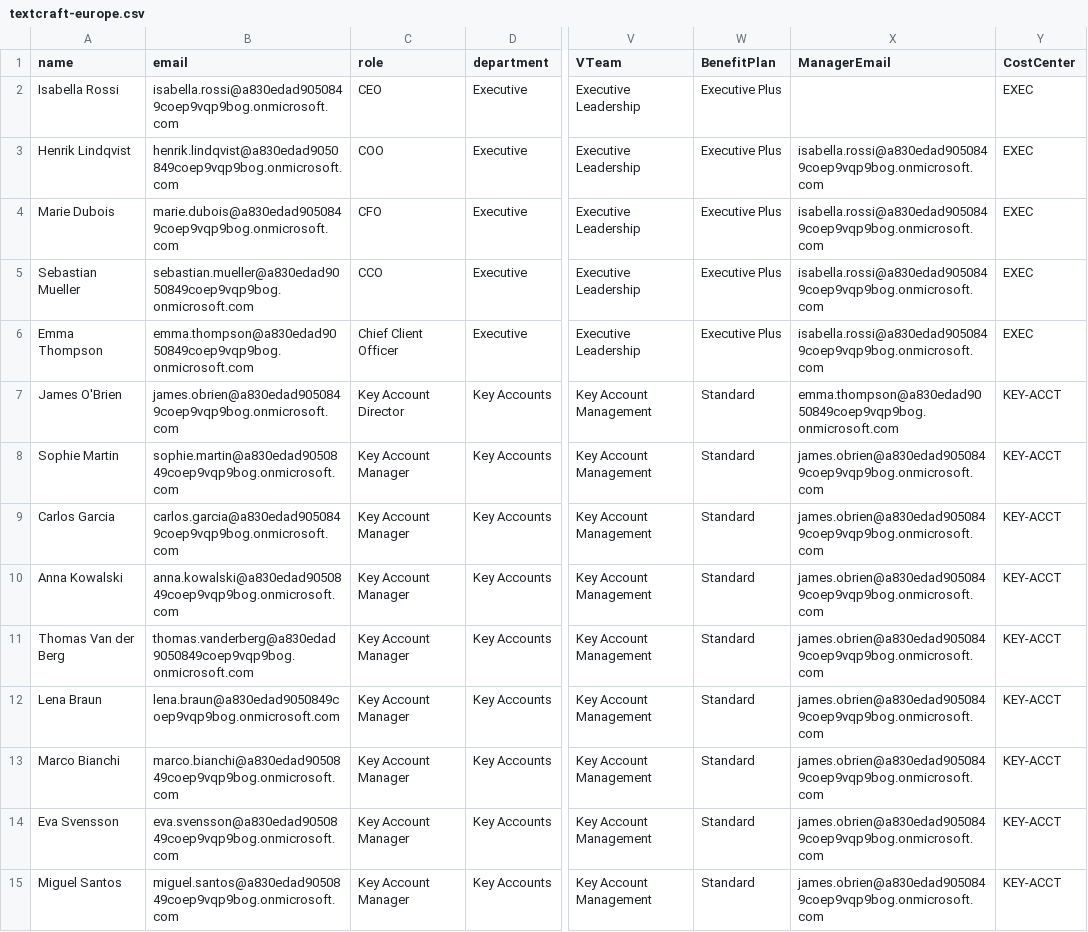
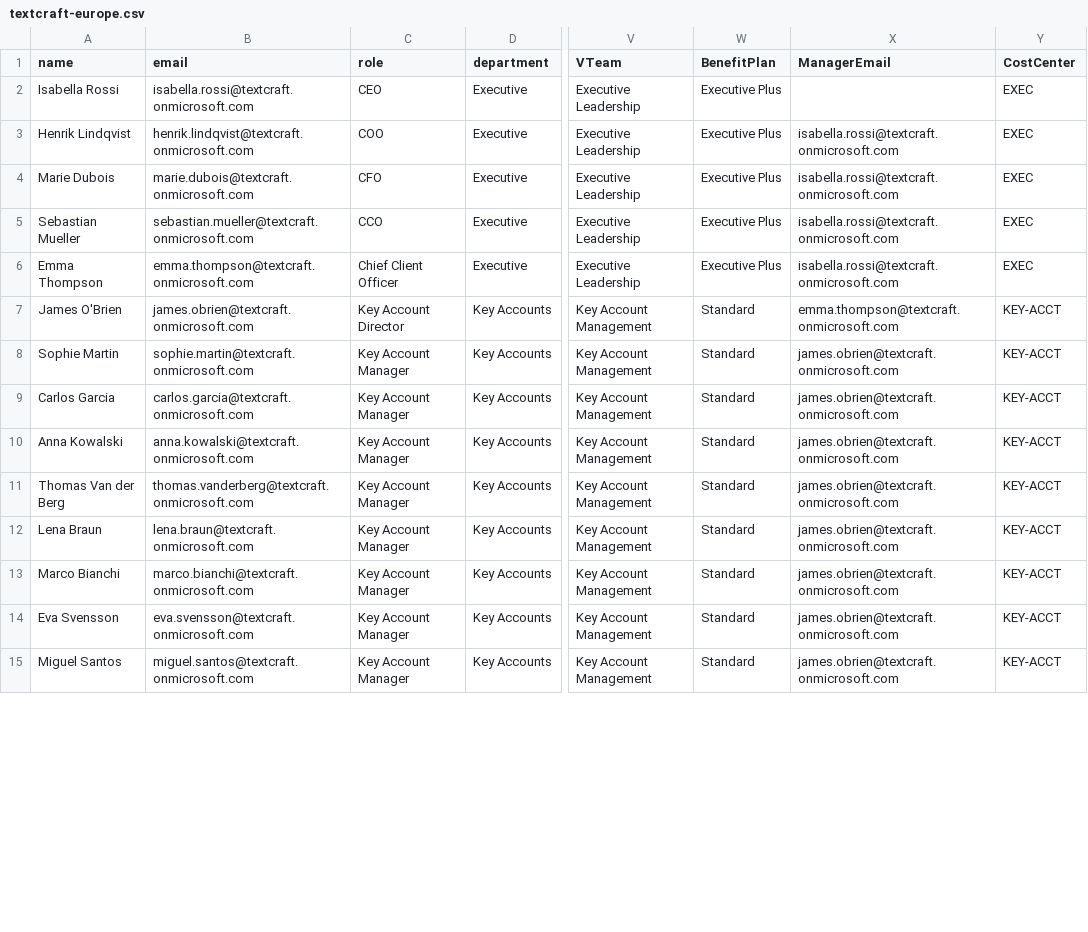
Before and after one commit to Aanerud/microsoft-365-provisioning, a CSV file: config/textcraft-europe.csv, drawn as a sheet; only a part is shown, gaps mark what is left out; the diff covers the shown part only; the diff names each change by its address in the sheet, - before the commit and + after, or states it on an @@ line.

```diff
--- a/config/textcraft-europe.csv
+++ b/config/textcraft-europe.csv
-B2 (email): isabella.rossi@a830edad9050849coep9vqp9bog.onmicrosoft.com
+B2 (email): isabella.rossi@textcraft.onmicrosoft.com
-B3 (email): henrik.lindqvist@a830edad9050849coep9vqp9bog.onmicrosoft.com
+B3 (email): henrik.lindqvist@textcraft.onmicrosoft.com
-X3:X6 (ManagerEmail): isabella.rossi@a830edad9050849coep9vqp9bog.onmicrosoft.com
+X3:X6 (ManagerEmail): isabella.rossi@textcraft.onmicrosoft.com
-B4 (email): marie.dubois@a830edad9050849coep9vqp9bog.onmicrosoft.com
+B4 (email): marie.dubois@textcraft.onmicrosoft.com
-B5 (email): sebastian.mueller@a830edad9050849coep9vqp9bog.onmicrosoft.com
+B5 (email): sebastian.mueller@textcraft.onmicrosoft.com
-B6 (email): emma.thompson@a830edad9050849coep9vqp9bog.onmicrosoft.com
+B6 (email): emma.thompson@textcraft.onmicrosoft.com
-B7 (email): james.obrien@a830edad9050849coep9vqp9bog.onmicrosoft.com
+B7 (email): james.obrien@textcraft.onmicrosoft.com
-X7 (ManagerEmail): emma.thompson@a830edad9050849coep9vqp9bog.onmicrosoft.com
+X7 (ManagerEmail): emma.thompson@textcraft.onmicrosoft.com
-B8 (email): sophie.martin@a830edad9050849coep9vqp9bog.onmicrosoft.com
+B8 (email): sophie.martin@textcraft.onmicrosoft.com
-X8:X15 (ManagerEmail): james.obrien@a830edad9050849coep9vqp9bog.onmicrosoft.com
+X8:X15 (ManagerEmail): james.obrien@textcraft.onmicrosoft.com
-B9 (email): carlos.garcia@a830edad9050849coep9vqp9bog.onmicrosoft.com
+B9 (email): carlos.garcia@textcraft.onmicrosoft.com
-B10 (email): anna.kowalski@a830edad9050849coep9vqp9bog.onmicrosoft.com
+B10 (email): anna.kowalski@textcraft.onmicrosoft.com
-B11 (email): thomas.vanderberg@a830edad9050849coep9vqp9bog.onmicrosoft.com
+B11 (email): thomas.vanderberg@textcraft.onmicrosoft.com
-B12 (email): lena.braun@a830edad9050849coep9vqp9bog.onmicrosoft.com
+B12 (email): lena.braun@textcraft.onmicrosoft.com
-B13 (email): marco.bianchi@a830edad9050849coep9vqp9bog.onmicrosoft.com
+B13 (email): marco.bianchi@textcraft.onmicrosoft.com
-B14 (email): eva.svensson@a830edad9050849coep9vqp9bog.onmicrosoft.com
+B14 (email): eva.svensson@textcraft.onmicrosoft.com
-B15 (email): miguel.santos@a830edad9050849coep9vqp9bog.onmicrosoft.com
+B15 (email): miguel.santos@textcraft.onmicrosoft.com
```
Also changed, not shown: 162 edited cells elsewhere in this file, 11 other files.
